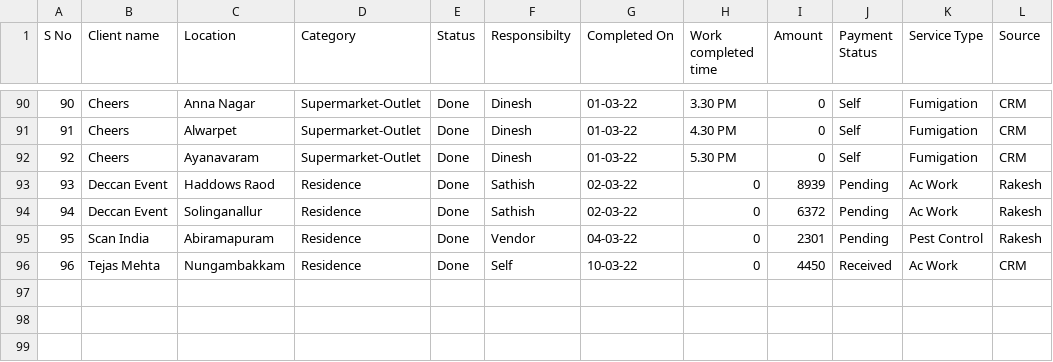
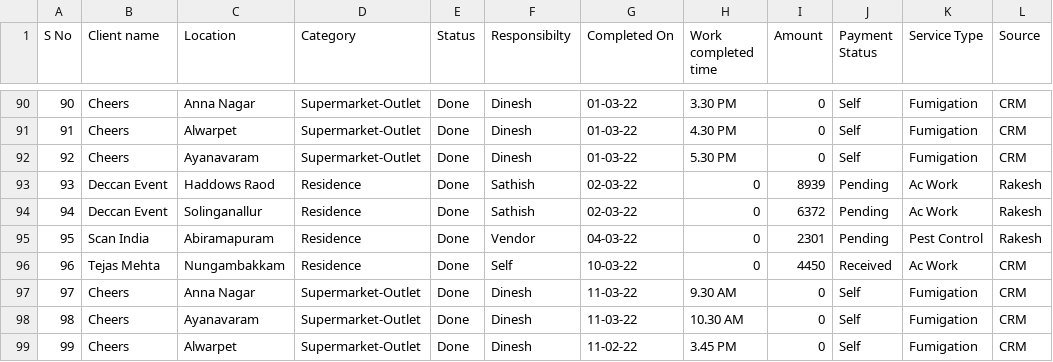
Before and after one commit to SimbhuTwice/sicare, a CSV file: disinf.csv, drawn as a sheet; only a part is shown, gaps mark what is left out.

Commit message:
Add files via upload

```diff
--- a/disinf.csv
+++ b/disinf.csv
@@ -96 +96,4 @@ S No,Client name ,Location ,Category ,Status ,Responsibilty,Completed On,Work co
 96,Tejas Mehta ,Nungambakkam ,Residence ,Done ,Self ,10-03-22,0,4450,Received ,Ac Work,CRM
+97,Cheers,Anna Nagar,Supermarket-Outlet,Done ,Dinesh ,11-03-22,9.30 AM ,0,Self,Fumigation ,CRM
+98,Cheers,Ayanavaram,Supermarket-Outlet,Done ,Dinesh ,11-03-22,10.30 AM,0,Self,Fumigation ,CRM
+99,Cheers,Alwarpet,Supermarket-Outlet,Done ,Dinesh ,11-02-22,3.45 PM,0,Self,Fumigation ,CRM
```
